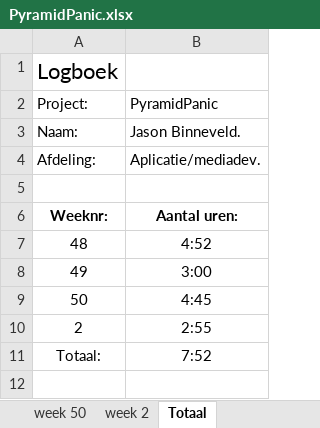
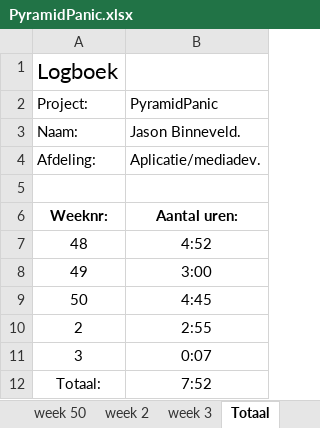
Before and after one commit to Donzo0/piramidpanic, an Excel workbook: PyramidPanic.xlsx, sheet Totaal, drawn as a sheet; values as stored, in another font and other column widths than the file's, no borders; the diff names each change by its address in the sheet, - before the commit and + after, or states it on an @@ line.

```diff
--- a/PyramidPanic.xlsx (sheet Totaal)
+++ b/PyramidPanic.xlsx (sheet Totaal)
+sheet tab: week 3
+row 11: 3 | 0:07
```
Also changed, not shown: 3 other files.
